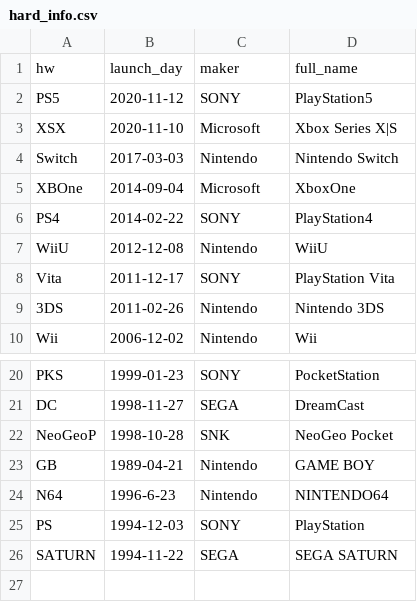
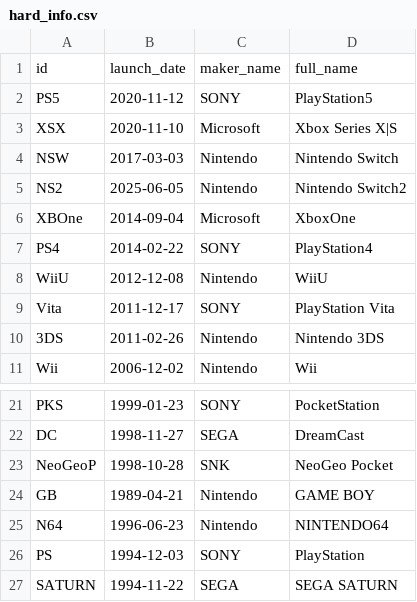
Before and after one commit to hidenden/gamedata, a CSV file: database/hard_info.csv, drawn as a sheet; only a part is shown, gaps mark what is left out.

Commit message:
#4 add database initializer.

```diff
--- a/database/hard_info.csv
+++ b/database/hard_info.csv
@@ -1,5 +1,6 @@
-hw,launch_day,maker,full_name
+id,launch_date,maker_name,full_name
 PS5,2020-11-12,SONY,PlayStation5
 XSX,2020-11-10,Microsoft,Xbox Series X|S
-Switch,2017-03-03,Nintendo,Nintendo Switch
+NSW,2017-03-03,Nintendo,Nintendo Switch
+NS2,2025-06-05,Nintendo,Nintendo Switch2
 XBOne,2014-09-04,Microsoft,XboxOne
@@ -23,3 +24,3 @@ NeoGeoP,1998-10-28,SNK,NeoGeo Pocket
 GB,1989-04-21,Nintendo,GAME BOY
-N64,1996-6-23,Nintendo,NINTENDO64
+N64,1996-06-23,Nintendo,NINTENDO64
 PS,1994-12-03,SONY,PlayStation
```
Also changed, not shown: 2 other files.
